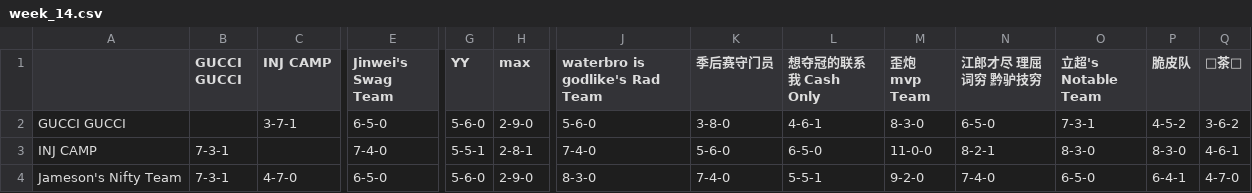
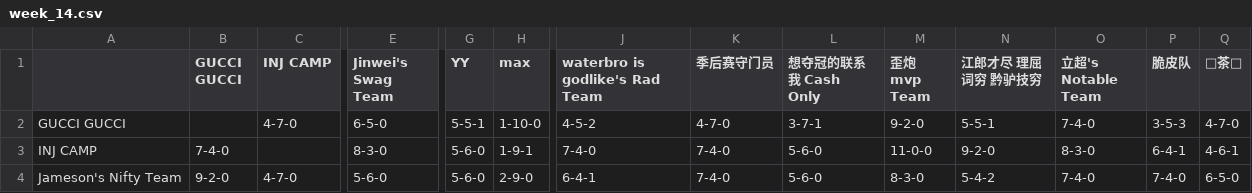
Before and after one commit to williamww19/fantasy, a CSV file: data/league_33203/weekly_summary/week_14.csv, drawn as a sheet; only a part is shown, gaps mark what is left out; the diff covers the shown part only; the diff names each change by its address in the sheet, - before the commit and + after, or states it on an @@ line.

```diff
--- a/data/league_33203/weekly_summary/week_14.csv
+++ b/data/league_33203/weekly_summary/week_14.csv
-C2 (INJ CAMP): 3-7-1
+C2 (INJ CAMP): 4-7-0
-G2 (YY): 5-6-0
+G2 (YY): 5-5-1
-H2 (max): 2-9-0
+H2 (max): 1-10-0
-J2 (waterbro is godlike's Rad Team): 5-6-0
+J2 (waterbro is godlike's Rad Team): 4-5-2
-K2 (季后赛守门员): 3-8-0
+K2 (季后赛守门员): 4-7-0
-L2 (想夺冠的联系我 Cash Only): 4-6-1
+L2 (想夺冠的联系我 Cash Only): 3-7-1
-M2 (歪炮 mvp Team): 8-3-0
+M2 (歪炮 mvp Team): 9-2-0
-N2 (江郎才尽 理屈词穷 黔驴技穷): 6-5-0
+N2 (江郎才尽 理屈词穷 黔驴技穷): 5-5-1
-O2 (立超's Notable Team): 7-3-1
+O2 (立超's Notable Team): 7-4-0
-P2 (脆皮队): 4-5-2
+P2 (脆皮队): 3-5-3
-Q2 (🍵茶🍵): 3-6-2
+Q2 (🍵茶🍵): 4-7-0
-B3 (GUCCI GUCCI): 7-3-1
+B3 (GUCCI GUCCI): 7-4-0
-E3 (Jinwei's Swag Team): 7-4-0
+E3 (Jinwei's Swag Team): 8-3-0
-G3 (YY): 5-5-1
+G3 (YY): 5-6-0
-H3 (max): 2-8-1
+H3 (max): 1-9-1
-K3 (季后赛守门员): 5-6-0
+K3 (季后赛守门员): 7-4-0
-L3 (想夺冠的联系我 Cash Only): 6-5-0
+L3 (想夺冠的联系我 Cash Only): 5-6-0
-N3 (江郎才尽 理屈词穷 黔驴技穷): 8-2-1
+N3 (江郎才尽 理屈词穷 黔驴技穷): 9-2-0
-P3 (脆皮队): 8-3-0
+P3 (脆皮队): 6-4-1
-B4 (GUCCI GUCCI): 7-3-1
+B4 (GUCCI GUCCI): 9-2-0
-E4 (Jinwei's Swag Team): 6-5-0
+E4 (Jinwei's Swag Team): 5-6-0
-J4 (waterbro is godlike's Rad Team): 8-3-0
+J4 (waterbro is godlike's Rad Team): 6-4-1
-L4 (想夺冠的联系我 Cash Only): 5-5-1
+L4 (想夺冠的联系我 Cash Only): 5-6-0
-M4 (歪炮 mvp Team): 9-2-0
+M4 (歪炮 mvp Team): 8-3-0
-N4 (江郎才尽 理屈词穷 黔驴技穷): 7-4-0
+N4 (江郎才尽 理屈词穷 黔驴技穷): 5-4-2
-O4 (立超's Notable Team): 6-5-0
+O4 (立超's Notable Team): 7-4-0
-P4 (脆皮队): 6-4-1
+P4 (脆皮队): 7-4-0
-Q4 (🍵茶🍵): 4-7-0
+Q4 (🍵茶🍵): 6-5-0
```
Also changed, not shown: 126 edited cells elsewhere in this file, data/league_13648/weekly_stats/week_14.csv, data/league_13648/weekly_summary/week_14.csv, 3 other files.
